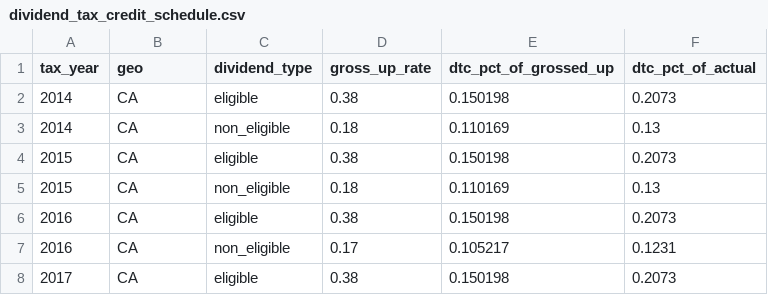
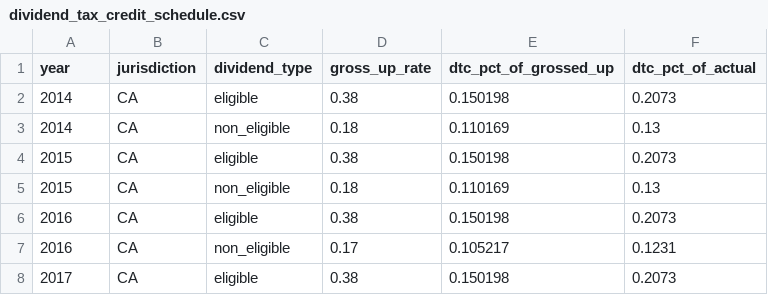
Before and after one commit to alliesiebelmckenna/macroabm-ca, a CSV file: spoof_data/freda/personal_income_tax/dividend_tax_credit_schedule.csv, drawn as a sheet; only a part is shown.

Commit message:
tax: rework the personal income tax naming
Land the reviewed naming rework for the PIT reader and pipeline:
- CSV columns and readers: tax_year -> year, geo -> jurisdiction
- get_brackets returns (lowers, uppers, rates); the upper-bound agent
  state is pit_uppers; compute_personal_income_tax replaces the old name
- Non-refundable credits move to NRTCSchedule (nrtc_schedule.py), with
  non_refundable_tax_credits / load_non_refundable_tax_credits and the
  config and agent key pit_non_refundable_tax_credits; the original
  tax_credit_schedule.py is kept as an untouched reference copy
- PITSchedule.start_year replaces base_year; an out-of-range year raises
  a clear "no data available" error
- Remove the unused quick-add path and the compute_tax wrapper

This sits on the current tip and restores the baseline the earlier merge
changed: the exact GDP identity check in economy.py, removal of the extra
sample CSVs, and the provincial PIT walkthrough notebook.

Tests: 222 passed; in-depth tests: 142 passed.

```diff
--- a/spoof_data/freda/personal_income_tax/dividend_tax_credit_schedule.csv
+++ b/spoof_data/freda/personal_income_tax/dividend_tax_credit_schedule.csv
@@ -1,2 +1,2 @@
-tax_year,geo,dividend_type,gross_up_rate,dtc_pct_of_grossed_up,dtc_pct_of_actual
+year,jurisdiction,dividend_type,gross_up_rate,dtc_pct_of_grossed_up,dtc_pct_of_actual
 2014,CA,eligible,0.38,0.150198,0.2073
```
Also changed, not shown: spoof_data/freda/personal_income_tax/non_refundable_tax_credits.csv, spoof_data/freda/personal_income_tax/rates_thresholds.csv, 36 other files.
